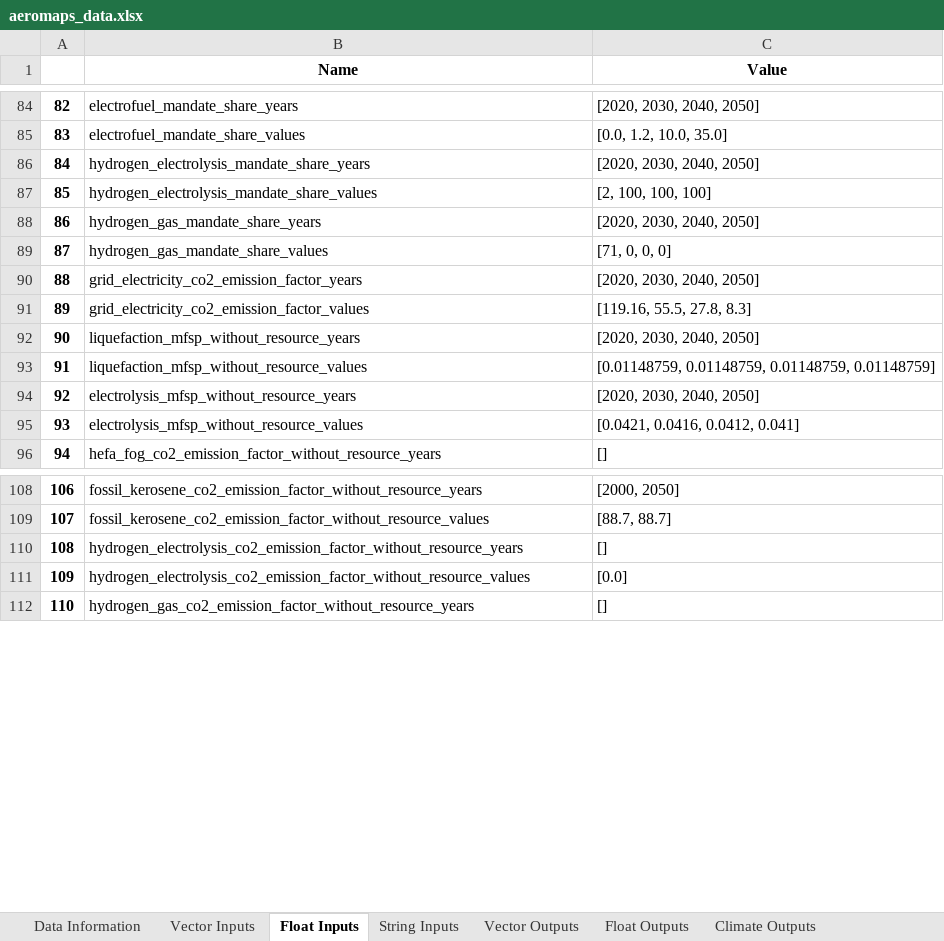
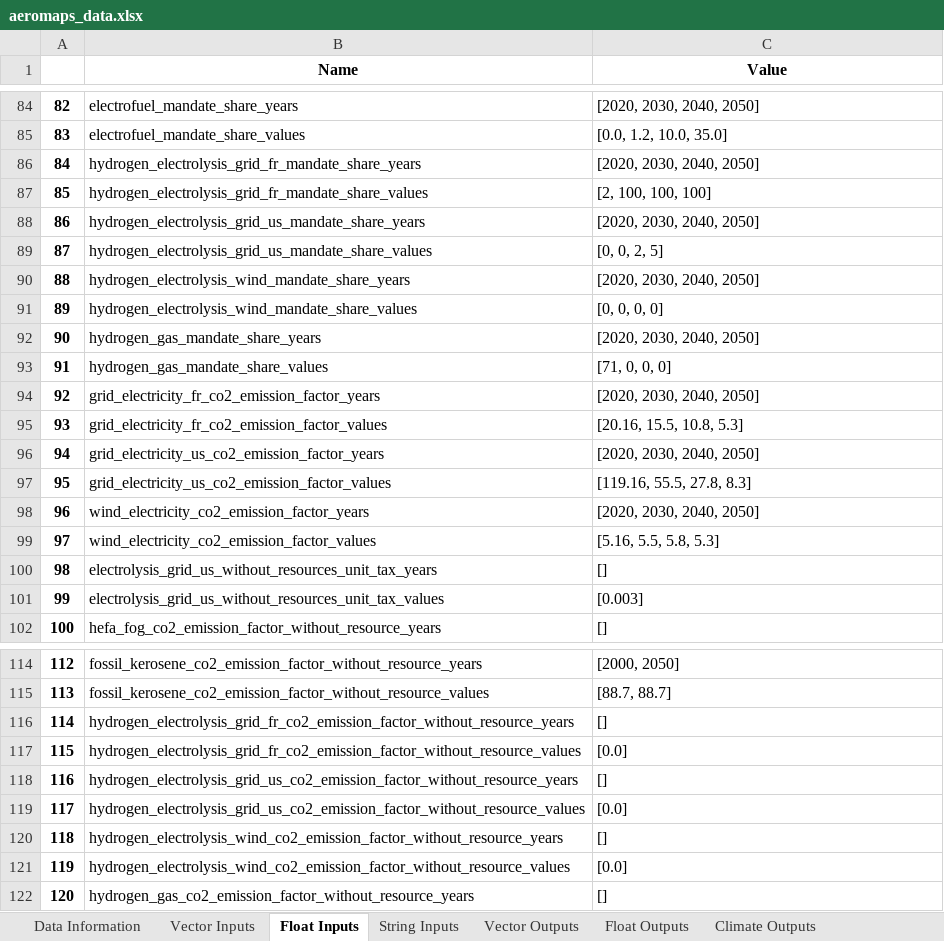
Before and after one commit to AeroMAPS/AeroMAPS, an Excel workbook: aeromaps/notebooks/tutorials/run_a_basic_calculation/aeromaps_data.xlsx, sheet Float Inputs, drawn as a sheet; only a part is shown, gaps mark what is left out; values as stored, in another font and other column widths than the file's, no borders; 1 other sheet too large or unreadable and not compared; removed rows and columns are numbered as before the commit, all else as after; the diff covers the shown part only; the diff names each change by its address in the sheet, - before the commit and + after, or states it on an @@ line.

Commit message:
Simple mfsp enhanced, emission factor per fuel plot enhanced, and POC config added

```diff
--- a/aeromaps/notebooks/tutorials/run_a_basic_calculation/aeromaps_data.xlsx (sheet Float Inputs)
+++ b/aeromaps/notebooks/tutorials/run_a_basic_calculation/aeromaps_data.xlsx (sheet Float Inputs)
-B86 (Name): hydrogen_electrolysis_mandate_share_years
+B86 (Name): hydrogen_electrolysis_grid_fr_mandate_share_years
-B87 (Name): hydrogen_electrolysis_mandate_share_values
+B87 (Name): hydrogen_electrolysis_grid_fr_mandate_share_values
+row 88: 86 | hydrogen_electrolysis_grid_us_mandate_share_years | [2020, 2030, 2040, 2050]
+row 89: 87 | hydrogen_electrolysis_grid_us_mandate_share_values | [0, 0, 2, 5]
+row 90: 88 | hydrogen_electrolysis_wind_mandate_share_years | [2020, 2030, 2040, 2050]
+row 91: 89 | hydrogen_electrolysis_wind_mandate_share_values | [0, 0, 0, 0]
@@ column A renumbered from row 92 down @@
-B94 (Name): grid_electricity_co2_emission_factor_years
+B94 (Name): grid_electricity_fr_co2_emission_factor_years
+row 95: 93 | grid_electricity_fr_co2_emission_factor_values | [20.16, 15.5, 10.8, 5.3]
+row 96: 94 | grid_electricity_us_co2_emission_factor_years | [2020, 2030, 2040, 2050]
-B97 (Name): grid_electricity_co2_emission_factor_values
+B97 (Name): grid_electricity_us_co2_emission_factor_values
-B98 (Name): liquefaction_mfsp_without_resource_years
+B98 (Name): wind_electricity_co2_emission_factor_years
-row 93: 91 | liquefaction_mfsp_without_resource_values | [0.01148759, 0.01148759, 0.01148759, 0.01148759]
-row 94: 92 | electrolysis_mfsp_without_resource_years | [2020, 2030, 2040, 2050]
-row 95: 93 | electrolysis_mfsp_without_resource_values | [0.0421, 0.0416, 0.0412, 0.041]
+row 99: 97 | wind_electricity_co2_emission_factor_values | [5.16, 5.5, 5.8, 5.3]
+row 100: 98 | electrolysis_grid_us_without_resources_unit_tax_years | []
+row 101: 99 | electrolysis_grid_us_without_resources_unit_tax_values | [0.003]
+row 116: 114 | hydrogen_electrolysis_grid_fr_co2_emission_factor_without_resource_years | []
+row 117: 115 | hydrogen_electrolysis_grid_fr_co2_emission_factor_without_resource_values | [0.0]
+row 118: 116 | hydrogen_electrolysis_grid_us_co2_emission_factor_without_resource_years | []
+row 119: 117 | hydrogen_electrolysis_grid_us_co2_emission_factor_without_resource_values | [0.0]
-B120 (Name): hydrogen_electrolysis_co2_emission_factor_without_resource_years
+B120 (Name): hydrogen_electrolysis_wind_co2_emission_factor_without_resource_years
-B121 (Name): hydrogen_electrolysis_co2_emission_factor_without_resource_values
+B121 (Name): hydrogen_electrolysis_wind_co2_emission_factor_without_resource_values
```
Also changed, not shown: 30 added rows, 8 removed rows and 18 edited cells elsewhere in this sheet, sheet Data Information, sheet Climate Outputs, sheet String Inputs, sheet Float Outputs, 11 other files.
